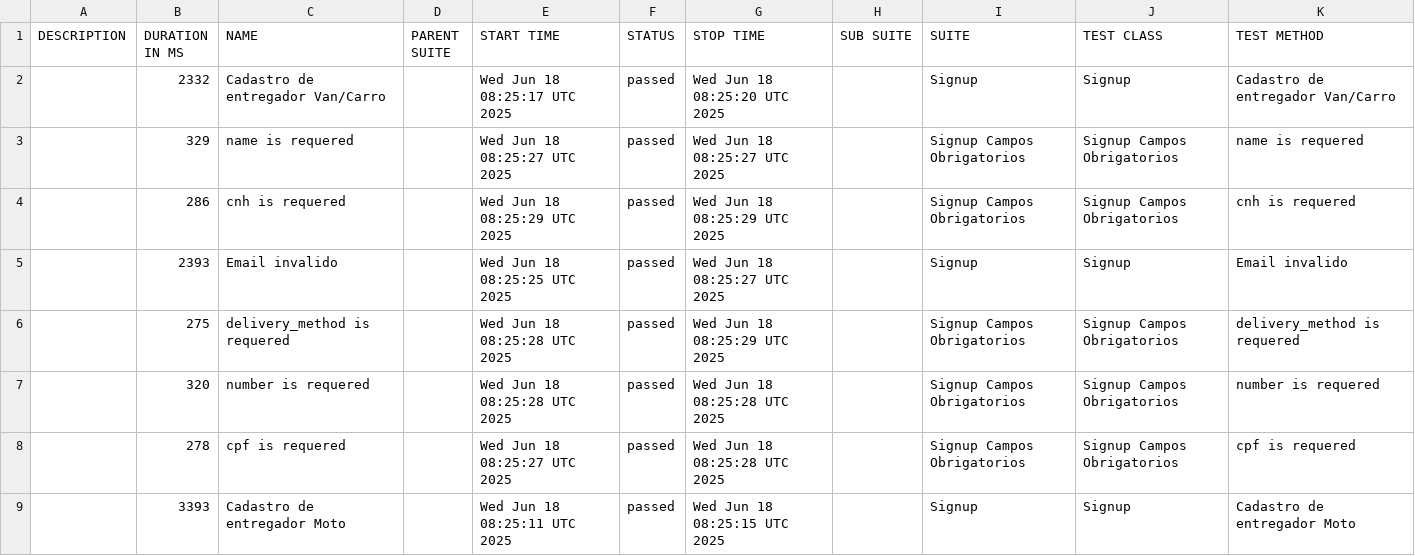
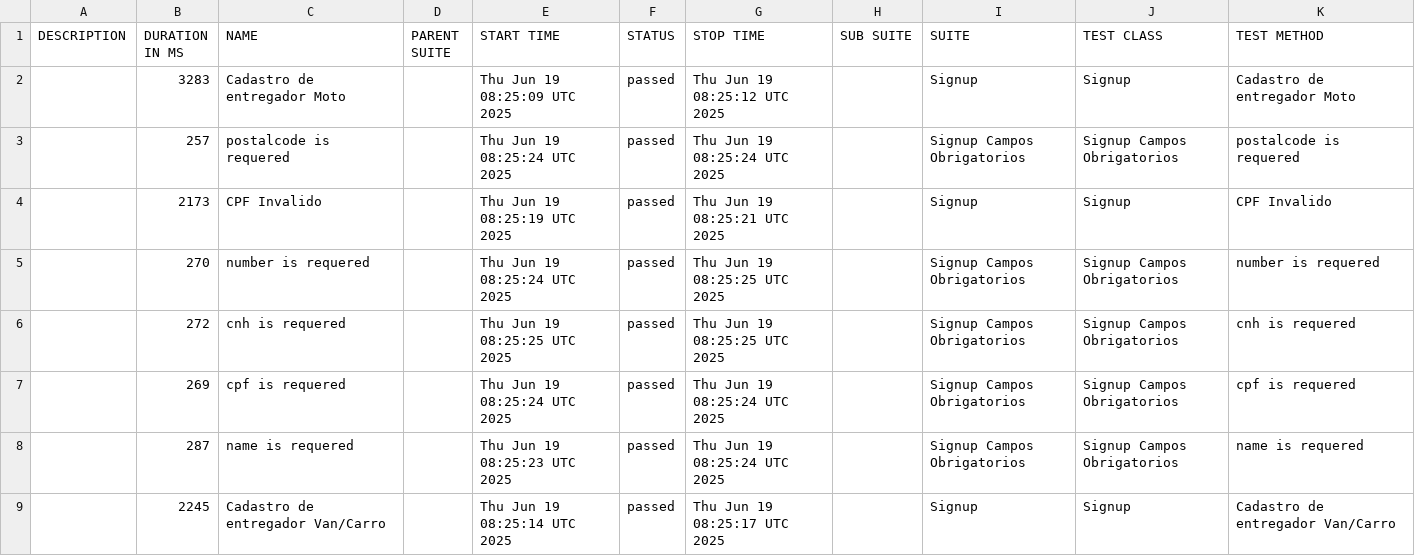
Before and after one commit to diegobbarbosa09/buger-eats-cypress, a CSV file: data/suites.csv, drawn as a sheet; only a part is shown; the diff covers the shown part only.

```diff
--- a/data/suites.csv
+++ b/data/suites.csv
@@ -1,9 +1,9 @@
 "DESCRIPTION","DURATION IN MS","NAME","PARENT SUITE","START TIME","STATUS","STOP TIME","SUB SUITE","SUITE","TEST CLASS","TEST METHOD"
-"","2332","Cadastro de entregador Van/Carro","","Wed Jun 18 08:25:17 UTC 2025","passed","Wed Jun 18 08:25:20 UTC 2025","","Signup","Signup","Cadastro de entregador Van/Carro"
-"","329","name is requered","","Wed Jun 18 08:25:27 UTC 2025","passed","Wed Jun 18 08:25:27 UTC 2025","","Signup Campos Obrigatorios","Signup Campos Obrigatorios","name is requered"
-"","286","cnh is requered","","Wed Jun 18 08:25:29 UTC 2025","passed","Wed Jun 18 08:25:29 UTC 2025","","Signup Campos Obrigatorios","Signup Campos Obrigatorios","cnh is requered"
-"","2393","Email invalido","","Wed Jun 18 08:25:25 UTC 2025","passed","Wed Jun 18 08:25:27 UTC 2025","","Signup","Signup","Email invalido"
-"","275","delivery_method is requered","","Wed Jun 18 08:25:28 UTC 2025","passed","Wed Jun 18 08:25:29 UTC 2025","","Signup Campos Obrigatorios","Signup Campos Obrigatorios","delivery_method is requered"
-"","320","number is requered","","Wed Jun 18 08:25:28 UTC 2025","passed","Wed Jun 18 08:25:28 UTC 2025","","Signup Campos Obrigatorios","Signup Campos Obrigatorios","number is requered"
-"","278","cpf is requered","","Wed Jun 18 08:25:27 UTC 2025","passed","Wed Jun 18 08:25:28 UTC 2025","","Signup Campos Obrigatorios","Signup Campos Obrigatorios","cpf is requered"
-"","3393","Cadastro de entregador Moto","","Wed Jun 18 08:25:11 UTC 2025","passed","Wed Jun 18 08:25:15 UTC 2025","","Signup","Signup","Cadastro de entregador Moto"
+"","3283","Cadastro de entregador Moto","","Thu Jun 19 08:25:09 UTC 2025","passed","Thu Jun 19 08:25:12 UTC 2025","","Signup","Signup","Cadastro de entregador Moto"
+"","257","postalcode is requered","","Thu Jun 19 08:25:24 UTC 2025","passed","Thu Jun 19 08:25:24 UTC 2025","","Signup Campos Obrigatorios","Signup Campos Obrigatorios","postalcode is requered"
+"","2173","CPF Invalido","","Thu Jun 19 08:25:19 UTC 2025","passed","Thu Jun 19 08:25:21 UTC 2025","","Signup","Signup","CPF Invalido"
+"","270","number is requered","","Thu Jun 19 08:25:24 UTC 2025","passed","Thu Jun 19 08:25:25 UTC 2025","","Signup Campos Obrigatorios","Signup Campos Obrigatorios","number is requered"
+"","272","cnh is requered","","Thu Jun 19 08:25:25 UTC 2025","passed","Thu Jun 19 08:25:25 UTC 2025","","Signup Campos Obrigatorios","Signup Campos Obrigatorios","cnh is requered"
+"","269","cpf is requered","","Thu Jun 19 08:25:24 UTC 2025","passed","Thu Jun 19 08:25:24 UTC 2025","","Signup Campos Obrigatorios","Signup Campos Obrigatorios","cpf is requered"
+"","287","name is requered","","Thu Jun 19 08:25:23 UTC 2025","passed","Thu Jun 19 08:25:24 UTC 2025","","Signup Campos Obrigatorios","Signup Campos Obrigatorios","name is requered"
+"","2245","Cadastro de entregador Van/Carro","","Thu Jun 19 08:25:14 UTC 2025","passed","Thu Jun 19 08:25:17 UTC 2025","","Signup","Signup","Cadastro de entregador Van/Carro"
```
Also changed, not shown: 1 added row, 1 removed row and 15 edited cells elsewhere in this file, 40 other files.
